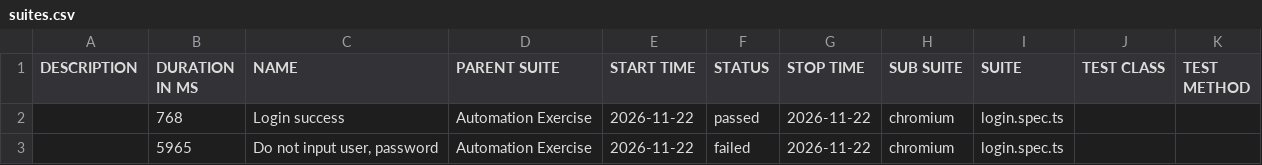
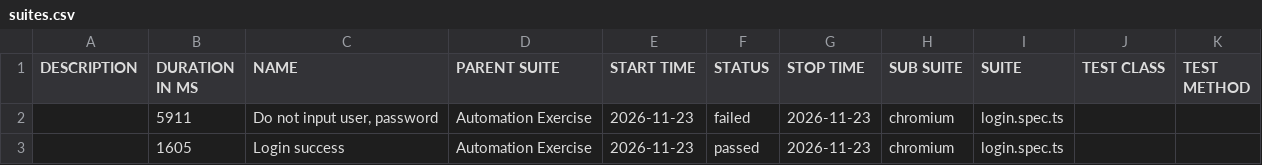
Before and after one commit to Toanncan/automation-exercise-ts, a CSV file: data/suites.csv, drawn as a sheet.

```diff
--- a/data/suites.csv
+++ b/data/suites.csv
@@ -1,3 +1,3 @@
 "DESCRIPTION","DURATION IN MS","NAME","PARENT SUITE","START TIME","STATUS","STOP TIME","SUB SUITE","SUITE","TEST CLASS","TEST METHOD"
-"","768","Login success","Automation Exercise","2026-11-22","passed","2026-11-22","chromium","login.spec.ts","",""
-"","5965","Do not input user, password","Automation Exercise","2026-11-22","failed","2026-11-22","chromium","login.spec.ts","",""
+"","5911","Do not input user, password","Automation Exercise","2026-11-23","failed","2026-11-23","chromium","login.spec.ts","",""
+"","1605","Login success","Automation Exercise","2026-11-23","passed","2026-11-23","chromium","login.spec.ts","",""
```
Also changed, not shown: 49 other files.
